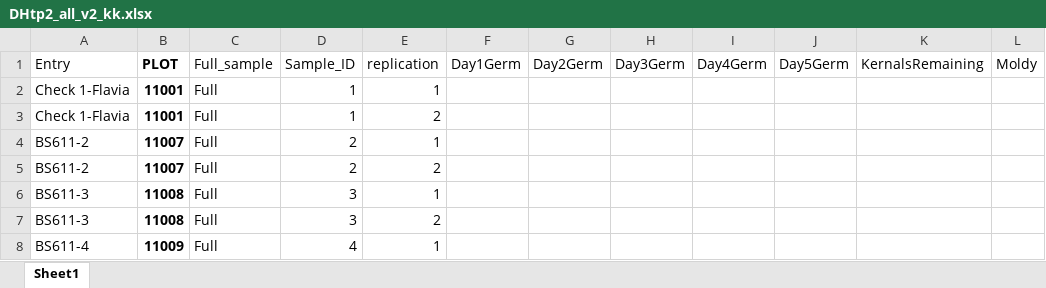
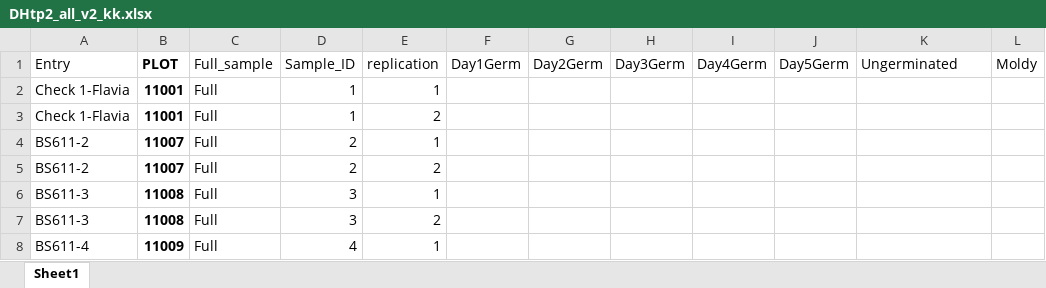
Before and after one commit to karlkunze/BarleyGermination-KK, an Excel workbook: data/Winter_DH/TP2/DHtp2_all_v2_kk.xlsx, sheet Sheet1, drawn as a sheet; only a part is shown; values as stored, in another font and other column widths than the file's, no borders; the diff names each change by its address in the sheet, - before the commit and + after, or states it on an @@ line.

```diff
--- a/data/Winter_DH/TP2/DHtp2_all_v2_kk.xlsx (sheet Sheet1)
+++ b/data/Winter_DH/TP2/DHtp2_all_v2_kk.xlsx (sheet Sheet1)
-K1: KernalsRemaining
+K1: Ungerminated
```
Also changed, not shown: data/Winter_DH/TP2/DHtp2_all_v2_ter.xlsx, 1 other file.
